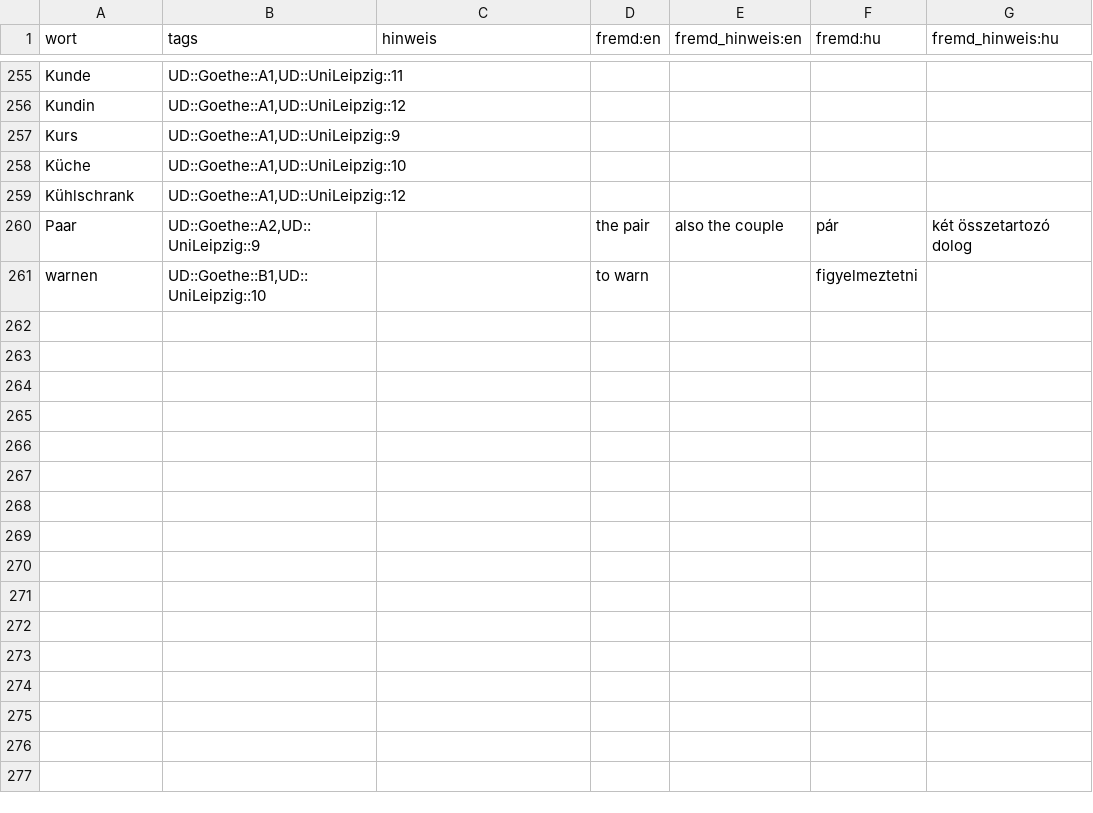
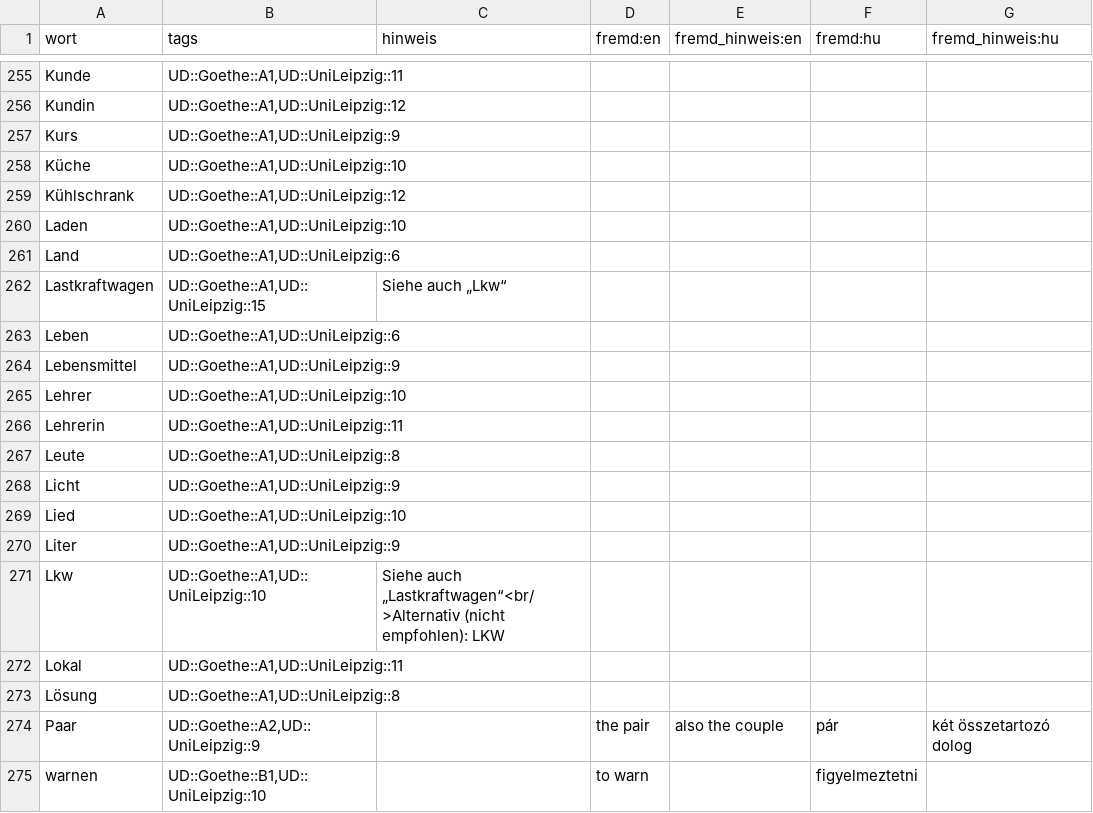
Before and after one commit to AFulgens/ultimate-deutsch, a CSV file: src/data/wort.csv, drawn as a sheet; only a part is shown, gaps mark what is left out; the diff names each change by its address in the sheet, - before the commit and + after, or states it on an @@ line.

```diff
--- a/src/data/wort.csv
+++ b/src/data/wort.csv
+row 260: Laden | UD::Goethe::A1,UD::UniLeipzig::10
+row 261: Land | UD::Goethe::A1,UD::UniLeipzig::6
+row 262: Lastkraftwagen | UD::Goethe::A1,UD::UniLeipzig::15 | Siehe auch „Lkw“
+row 263: Leben | UD::Goethe::A1,UD::UniLeipzig::6
+row 264: Lebensmittel | UD::Goethe::A1,UD::UniLeipzig::9
+row 265: Lehrer | UD::Goethe::A1,UD::UniLeipzig::10
+row 266: Lehrerin | UD::Goethe::A1,UD::UniLeipzig::11
+row 267: Leute | UD::Goethe::A1,UD::UniLeipzig::8
+row 268: Licht | UD::Goethe::A1,UD::UniLeipzig::9
+row 269: Lied | UD::Goethe::A1,UD::UniLeipzig::10
+row 270: Liter | UD::Goethe::A1,UD::UniLeipzig::9
+row 271: Lkw | UD::Goethe::A1,UD::UniLeipzig::10 | Siehe auch „Lastkraftwagen“<br/>Alternativ (nicht empfohlen): LKW
+row 272: Lokal | UD::Goethe::A1,UD::UniLeipzig::11
+row 273: Lösung | UD::Goethe::A1,UD::UniLeipzig::8
```
Also changed, not shown: src/data/guid.csv, src/data/substantiv.csv.
